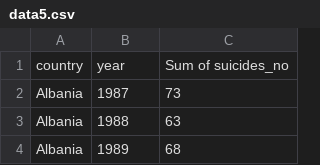
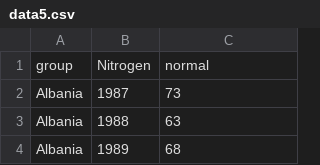
Before and after one commit to UKAXProject/suicide, a CSV file: data5.csv, drawn as a sheet; only a part is shown.

Commit message:
Update data5.csv

```diff
--- a/data5.csv
+++ b/data5.csv
@@ -1,2 +1,2 @@
-country,year,Sum of suicides_no
+group,Nitrogen,normal
 Albania,1987,73
```
